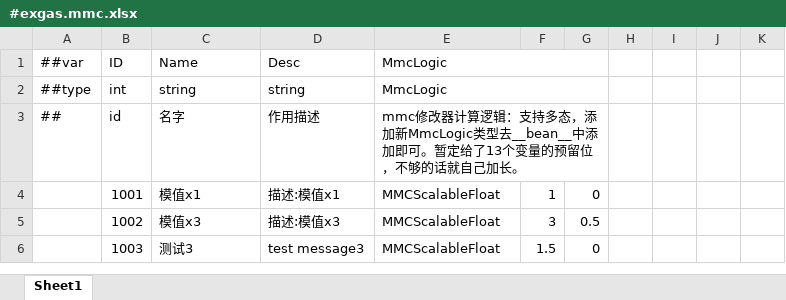
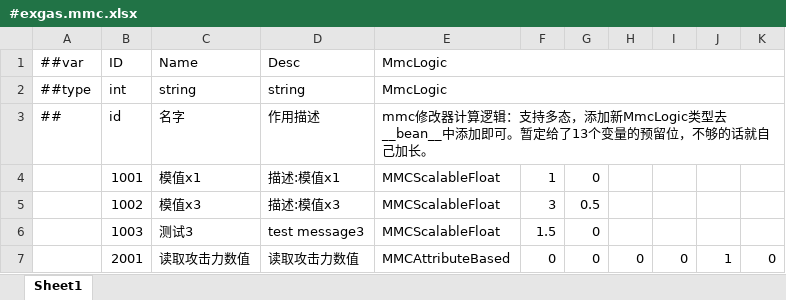
Before and after one commit to No78Vino/gameplay-ability-system-for-unity, an Excel workbook: EX_GAS_Config/ProjectConfigTable/exgas_config/Datas/#exgas.mmc.xlsx, sheet Sheet1, drawn as a sheet; values as stored, in another font and other column widths than the file's, no borders; removed rows and columns are numbered as before the commit, all else as after; the diff names each change by its address in the sheet, - before the commit and + after, or states it on an @@ line.

```diff
--- a/EX_GAS_Config/ProjectConfigTable/exgas_config/Datas/#exgas.mmc.xlsx (sheet Sheet1)
+++ b/EX_GAS_Config/ProjectConfigTable/exgas_config/Datas/#exgas.mmc.xlsx (sheet Sheet1)
-E1:G1 merged
+E1:K1 merged
-E2:G2 merged
+E2:K2 merged
-E3:G3 merged
+E3:K3 merged
+row 7:  | 2001 | 读取攻击力数值 | 读取攻击力数值 | MMCAttributeBased | 0 | 0 | 0 | 0 | 1 | 0
```
Also changed, not shown: 3 other files.
